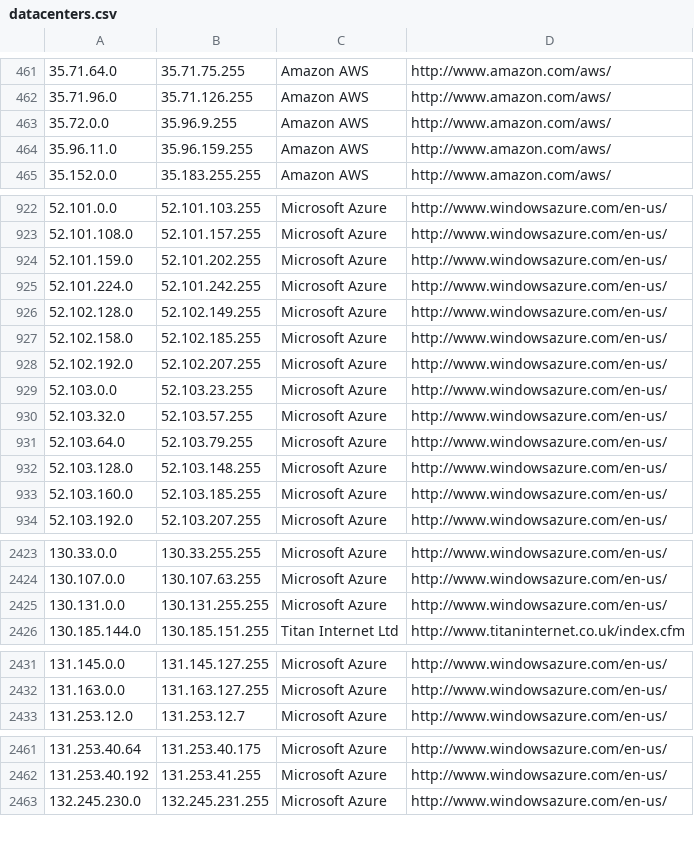
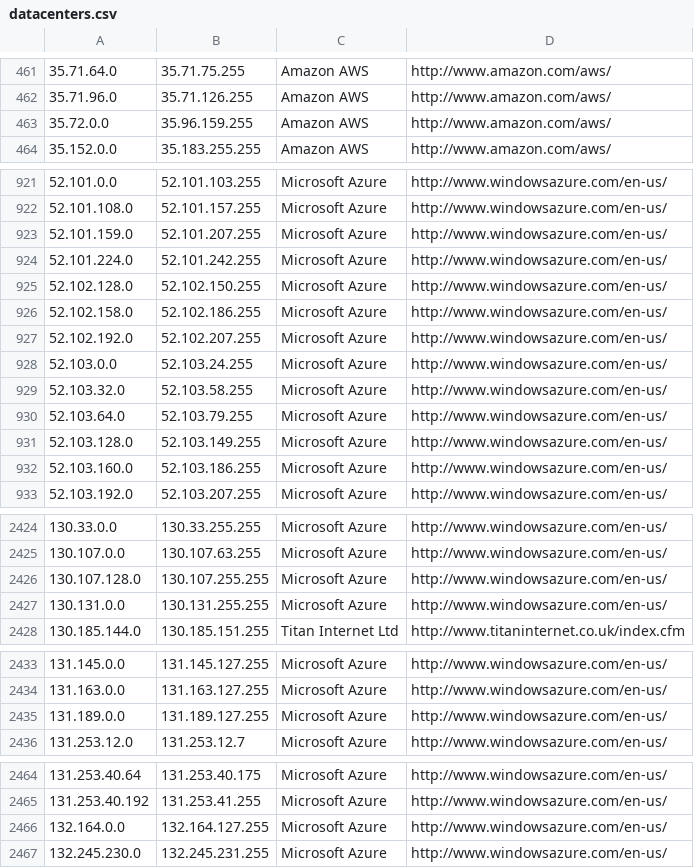
Before and after one commit to growlfm/odl, a CSV file: odl/data/datacenters.csv, drawn as a sheet; only a part is shown, gaps mark what is left out; the diff covers the shown part only.

```diff
--- a/odl/data/datacenters.csv
+++ b/odl/data/datacenters.csv
@@ -462,4 +462,3 @@
 35.71.96.0,35.71.126.255,Amazon AWS,http://www.amazon.com/aws/
-35.72.0.0,35.96.9.255,Amazon AWS,http://www.amazon.com/aws/
-35.96.11.0,35.96.159.255,Amazon AWS,http://www.amazon.com/aws/
+35.72.0.0,35.96.159.255,Amazon AWS,http://www.amazon.com/aws/
 35.152.0.0,35.183.255.255,Amazon AWS,http://www.amazon.com/aws/
@@ -923,12 +922,12 @@
 52.101.108.0,52.101.157.255,Microsoft Azure,http://www.windowsazure.com/en-us/
-52.101.159.0,52.101.202.255,Microsoft Azure,http://www.windowsazure.com/en-us/
+52.101.159.0,52.101.207.255,Microsoft Azure,http://www.windowsazure.com/en-us/
 52.101.224.0,52.101.242.255,Microsoft Azure,http://www.windowsazure.com/en-us/
-52.102.128.0,52.102.149.255,Microsoft Azure,http://www.windowsazure.com/en-us/
-52.102.158.0,52.102.185.255,Microsoft Azure,http://www.windowsazure.com/en-us/
+52.102.128.0,52.102.150.255,Microsoft Azure,http://www.windowsazure.com/en-us/
+52.102.158.0,52.102.186.255,Microsoft Azure,http://www.windowsazure.com/en-us/
 52.102.192.0,52.102.207.255,Microsoft Azure,http://www.windowsazure.com/en-us/
-52.103.0.0,52.103.23.255,Microsoft Azure,http://www.windowsazure.com/en-us/
-52.103.32.0,52.103.57.255,Microsoft Azure,http://www.windowsazure.com/en-us/
+52.103.0.0,52.103.24.255,Microsoft Azure,http://www.windowsazure.com/en-us/
+52.103.32.0,52.103.58.255,Microsoft Azure,http://www.windowsazure.com/en-us/
 52.103.64.0,52.103.79.255,Microsoft Azure,http://www.windowsazure.com/en-us/
-52.103.128.0,52.103.148.255,Microsoft Azure,http://www.windowsazure.com/en-us/
-52.103.160.0,52.103.185.255,Microsoft Azure,http://www.windowsazure.com/en-us/
+52.103.128.0,52.103.149.255,Microsoft Azure,http://www.windowsazure.com/en-us/
+52.103.160.0,52.103.186.255,Microsoft Azure,http://www.windowsazure.com/en-us/
 52.103.192.0,52.103.207.255,Microsoft Azure,http://www.windowsazure.com/en-us/
@@ -2424,2 +2425,3 @@
 130.107.0.0,130.107.63.255,Microsoft Azure,http://www.windowsazure.com/en-us/
+130.107.128.0,130.107.255.255,Microsoft Azure,http://www.windowsazure.com/en-us/
 130.131.0.0,130.131.255.255,Microsoft Azure,http://www.windowsazure.com/en-us/
@@ -2432,2 +2434,3 @@
 131.163.0.0,131.163.127.255,Microsoft Azure,http://www.windowsazure.com/en-us/
+131.189.0.0,131.189.127.255,Microsoft Azure,http://www.windowsazure.com/en-us/
 131.253.12.0,131.253.12.7,Microsoft Azure,http://www.windowsazure.com/en-us/
@@ -2462,2 +2465,3 @@
 131.253.40.192,131.253.41.255,Microsoft Azure,http://www.windowsazure.com/en-us/
+132.164.0.0,132.164.127.255,Microsoft Azure,http://www.windowsazure.com/en-us/
 132.245.230.0,132.245.231.255,Microsoft Azure,http://www.windowsazure.com/en-us/
```
Also changed, not shown: 5 added rows, 3 removed rows and 32 edited cells elsewhere in this file.
